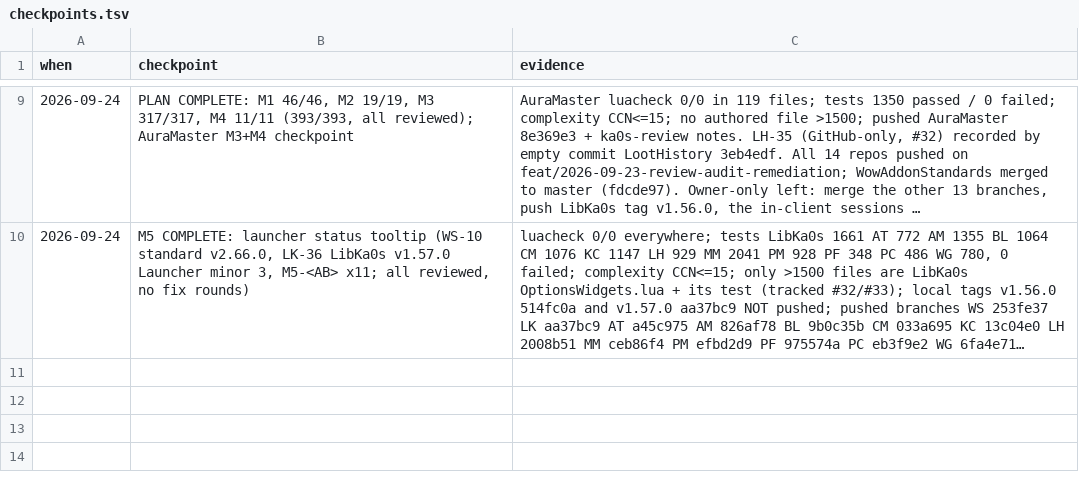
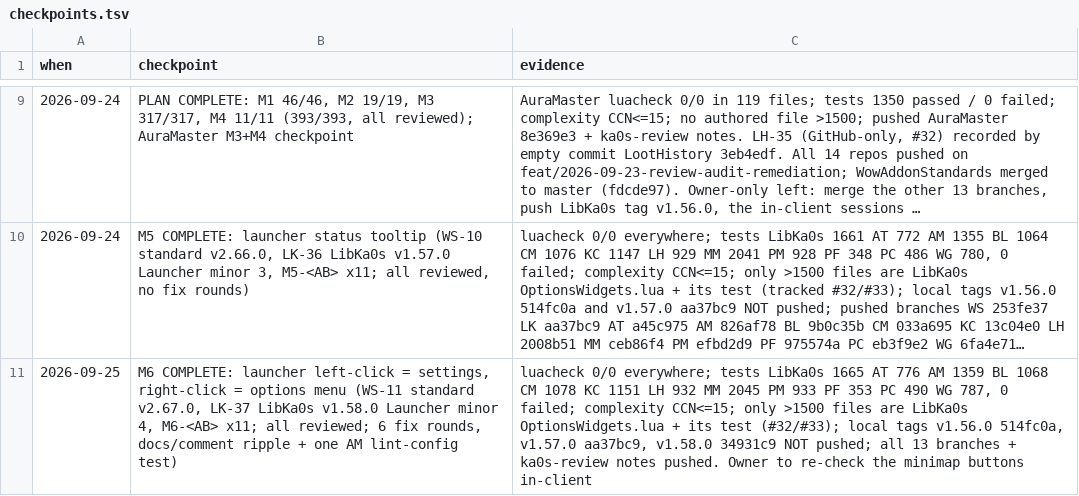
Before and after one commit to tusharsaxena/Ka0sAddonsCommonTasks, a TSV file: docs/2026-09-23-REVIEW_AND_STANDARDS_AUDIT_REMEDIATION/checkpoints.tsv, drawn as a sheet; only a part is shown, gaps mark what is left out; long unchanged cells end in …; the diff names each change by its address in the sheet, - before the commit and + after, or states it on an @@ line.

```diff
--- a/docs/2026-09-23-REVIEW_AND_STANDARDS_AUDIT_REMEDIATION/checkpoints.tsv
+++ b/docs/2026-09-23-REVIEW_AND_STANDARDS_AUDIT_REMEDIATION/checkpoints.tsv
+row 11: 2026-09-25 | M6 COMPLETE: launcher left-click = settings, right-click = options menu (WS-11 standard v2.67.0, LK-37 LibKa0s v1.58.0 Launcher minor 4, M6-<AB> x11; all reviewed; 6 fix rounds, docs/comment ripple + one AM lint-config test) | luacheck 0/0 everywhere; tests LibKa0s 1665 AT 776 AM 1359 BL 1068 CM 1078 KC 1151 LH 932 MM 2045 PM 933 PF 353 PC 490 WG 787, 0 failed; complexity CCN<=15; only >1500 files are LibKa0s OptionsWidgets.lua + its test (#32/#33); local tags v1.56.0 514fc0a, v1.57.0 aa37bc9, v1.58.0 34931c9 NOT pushed; all 13 branches + ka0s-review notes pushed. Owner to re-check the minimap buttons in-client
```
